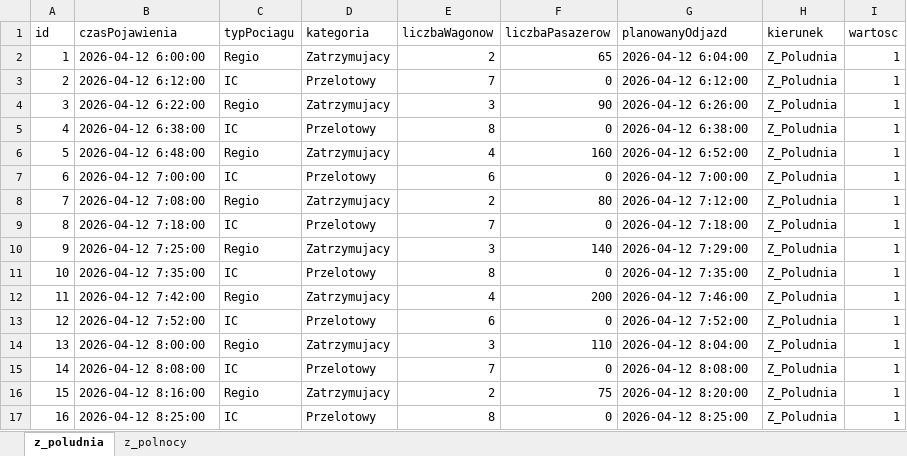
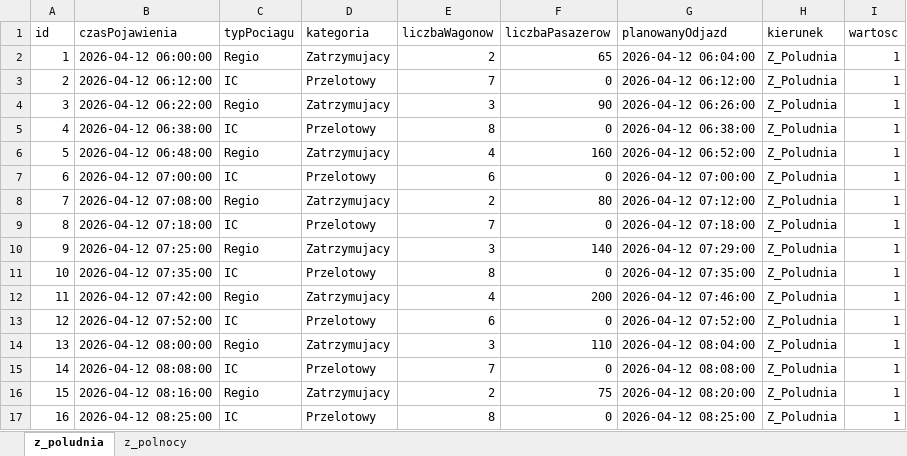
Before and after one commit to PatrykGubala/RailStationSimulation, an Excel workbook: baza_pociagow_linia8.xlsx, sheet z_poludnia, drawn as a sheet; only a part is shown; values as stored, in another font and other column widths than the file's, no cell formats; the diff covers the shown part only; the diff names each change by its address in the sheet, - before the commit and + after, or states it on an @@ line.

```diff
--- a/baza_pociagow_linia8.xlsx (sheet z_poludnia)
+++ b/baza_pociagow_linia8.xlsx (sheet z_poludnia)
-B2 (czasPojawienia): 2026-04-12 6:00:00
+B2 (czasPojawienia): 2026-04-12 06:00:00
-G2 (planowanyOdjazd): 2026-04-12 6:04:00
+G2 (planowanyOdjazd): 2026-04-12 06:04:00
-B3 (czasPojawienia): 2026-04-12 6:12:00
+B3 (czasPojawienia): 2026-04-12 06:12:00
-G3 (planowanyOdjazd): 2026-04-12 6:12:00
+G3 (planowanyOdjazd): 2026-04-12 06:12:00
-B4 (czasPojawienia): 2026-04-12 6:22:00
+B4 (czasPojawienia): 2026-04-12 06:22:00
-G4 (planowanyOdjazd): 2026-04-12 6:26:00
+G4 (planowanyOdjazd): 2026-04-12 06:26:00
-B5 (czasPojawienia): 2026-04-12 6:38:00
+B5 (czasPojawienia): 2026-04-12 06:38:00
-G5 (planowanyOdjazd): 2026-04-12 6:38:00
+G5 (planowanyOdjazd): 2026-04-12 06:38:00
-B6 (czasPojawienia): 2026-04-12 6:48:00
+B6 (czasPojawienia): 2026-04-12 06:48:00
-G6 (planowanyOdjazd): 2026-04-12 6:52:00
+G6 (planowanyOdjazd): 2026-04-12 06:52:00
-B7 (czasPojawienia): 2026-04-12 7:00:00
+B7 (czasPojawienia): 2026-04-12 07:00:00
-G7 (planowanyOdjazd): 2026-04-12 7:00:00
+G7 (planowanyOdjazd): 2026-04-12 07:00:00
-B8 (czasPojawienia): 2026-04-12 7:08:00
+B8 (czasPojawienia): 2026-04-12 07:08:00
-G8 (planowanyOdjazd): 2026-04-12 7:12:00
+G8 (planowanyOdjazd): 2026-04-12 07:12:00
-B9 (czasPojawienia): 2026-04-12 7:18:00
+B9 (czasPojawienia): 2026-04-12 07:18:00
-G9 (planowanyOdjazd): 2026-04-12 7:18:00
+G9 (planowanyOdjazd): 2026-04-12 07:18:00
-B10 (czasPojawienia): 2026-04-12 7:25:00
+B10 (czasPojawienia): 2026-04-12 07:25:00
-G10 (planowanyOdjazd): 2026-04-12 7:29:00
+G10 (planowanyOdjazd): 2026-04-12 07:29:00
-B11 (czasPojawienia): 2026-04-12 7:35:00
+B11 (czasPojawienia): 2026-04-12 07:35:00
-G11 (planowanyOdjazd): 2026-04-12 7:35:00
+G11 (planowanyOdjazd): 2026-04-12 07:35:00
-B12 (czasPojawienia): 2026-04-12 7:42:00
+B12 (czasPojawienia): 2026-04-12 07:42:00
-G12 (planowanyOdjazd): 2026-04-12 7:46:00
+G12 (planowanyOdjazd): 2026-04-12 07:46:00
-B13 (czasPojawienia): 2026-04-12 7:52:00
+B13 (czasPojawienia): 2026-04-12 07:52:00
-G13 (planowanyOdjazd): 2026-04-12 7:52:00
+G13 (planowanyOdjazd): 2026-04-12 07:52:00
-B14 (czasPojawienia): 2026-04-12 8:00:00
+B14 (czasPojawienia): 2026-04-12 08:00:00
-G14 (planowanyOdjazd): 2026-04-12 8:04:00
+G14 (planowanyOdjazd): 2026-04-12 08:04:00
-B15 (czasPojawienia): 2026-04-12 8:08:00
+B15 (czasPojawienia): 2026-04-12 08:08:00
-G15 (planowanyOdjazd): 2026-04-12 8:08:00
+G15 (planowanyOdjazd): 2026-04-12 08:08:00
-B16 (czasPojawienia): 2026-04-12 8:16:00
+B16 (czasPojawienia): 2026-04-12 08:16:00
-G16 (planowanyOdjazd): 2026-04-12 8:20:00
+G16 (planowanyOdjazd): 2026-04-12 08:20:00
-B17 (czasPojawienia): 2026-04-12 8:25:00
+B17 (czasPojawienia): 2026-04-12 08:25:00
-G17 (planowanyOdjazd): 2026-04-12 8:25:00
+G17 (planowanyOdjazd): 2026-04-12 08:25:00
```
Also changed, not shown: 10 added rows and 10 edited cells elsewhere in this sheet, sheet z_polnocy, cell formats, baza_pociagow_linia73.xlsx, 4 other files.
